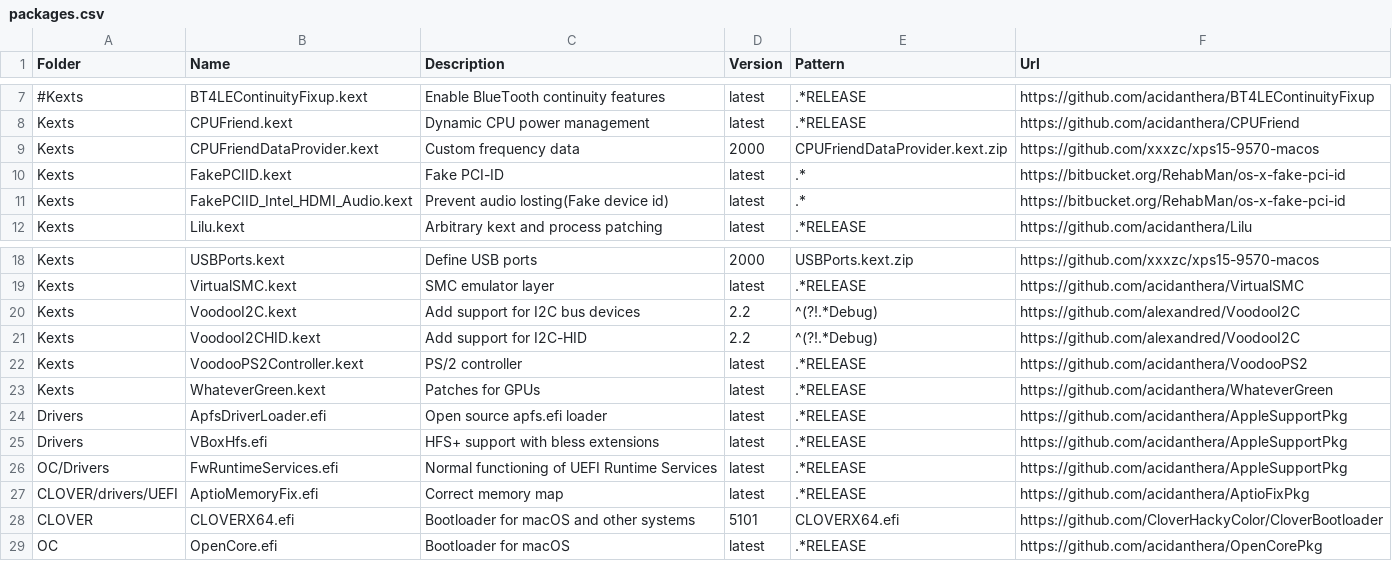
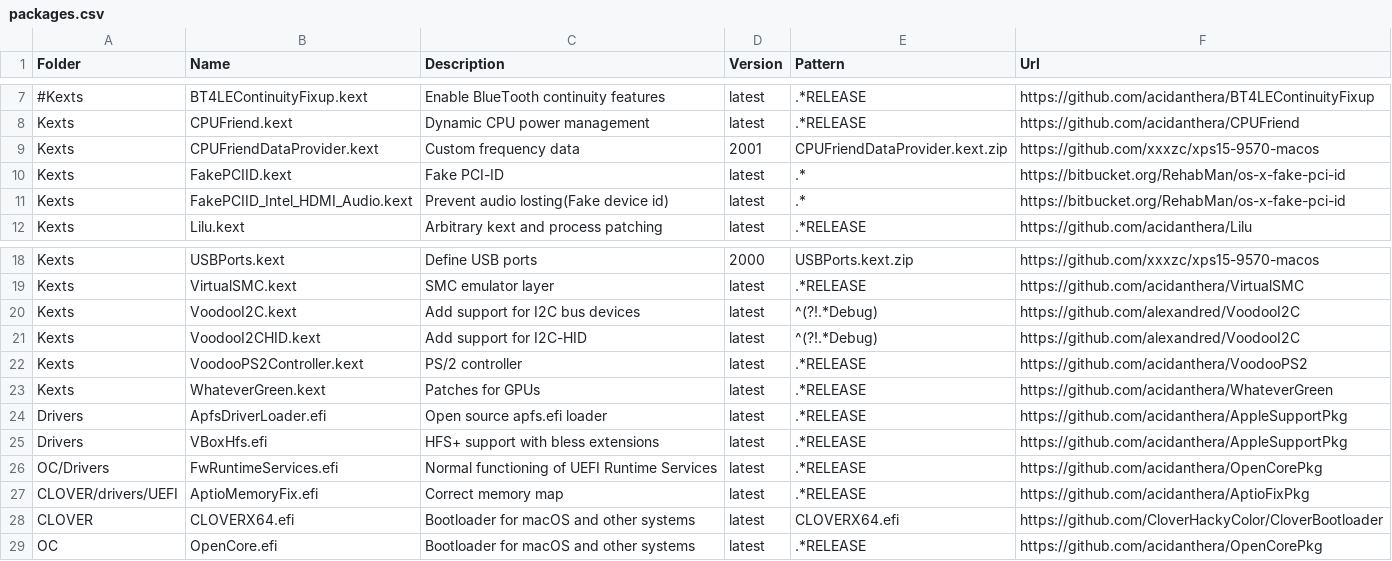
Before and after one commit to xxxzc/xps15-9570-macos, a CSV file: packages.csv, drawn as a sheet; only a part is shown, gaps mark what is left out; the diff names each change by its address in the sheet, - before the commit and + after, or states it on an @@ line.

Commit message:
Update packages version and fix urls

```diff
--- a/packages.csv
+++ b/packages.csv
-D9 (Version): 2000
+D9 (Version): 2001
-D20:D21 (Version): 2.2
+D20:D21 (Version): latest
-F26 (Url): https://github.com/acidanthera/AppleSupportPkg
+F26 (Url): https://github.com/acidanthera/OpenCorePkg
-D28 (Version): 5101
+D28 (Version): latest
-C29 (Description): Bootloader for macOS
+C29 (Description): Bootloader for macOS and other systems
```
Also changed, not shown: 1 other file.
